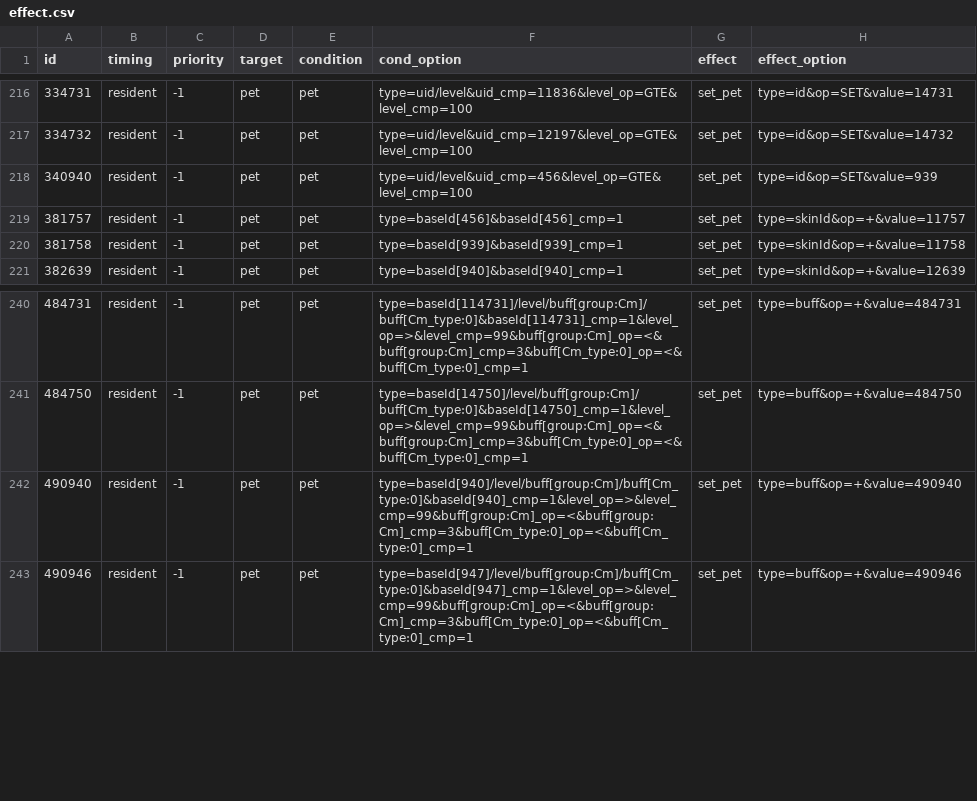
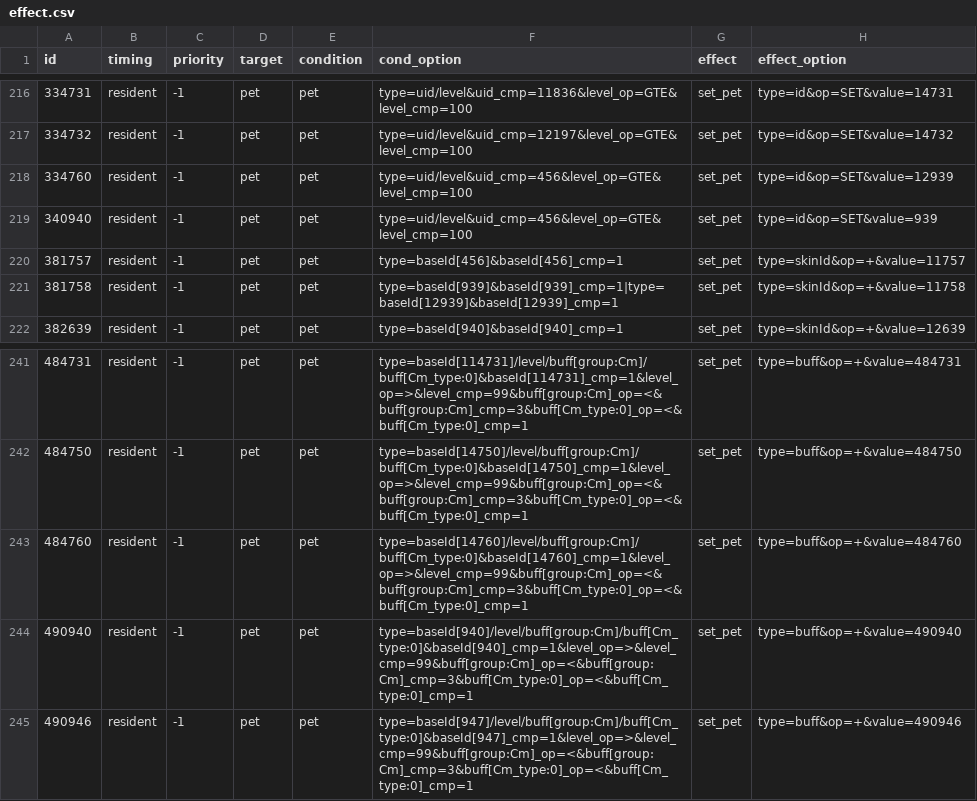
Before and after one commit to Brady29655751/Seer2-Restart-Lite, a CSV file: Assets/Resources/Data/Items/effect.csv, drawn as a sheet; only a part is shown, gaps mark what is left out.

```diff
--- a/Assets/Resources/Data/Items/effect.csv
+++ b/Assets/Resources/Data/Items/effect.csv
@@ -217,5 +217,6 @@ id,timing,priority,target,condition,cond_option,effect,effect_option
 334732,resident,-1,pet,pet,type=uid/level&uid_cmp=12197&level_op=GTE&level_cmp=100,set_pet,type=id&op=SET&value=14732
+334760,resident,-1,pet,pet,type=uid/level&uid_cmp=456&level_op=GTE&level_cmp=100,set_pet,type=id&op=SET&value=12939
 340940,resident,-1,pet,pet,type=uid/level&uid_cmp=456&level_op=GTE&level_cmp=100,set_pet,type=id&op=SET&value=939
 381757,resident,-1,pet,pet,type=baseId[456]&baseId[456]_cmp=1,set_pet,type=skinId&op=+&value=11757
-381758,resident,-1,pet,pet,type=baseId[939]&baseId[939]_cmp=1,set_pet,type=skinId&op=+&value=11758
+381758,resident,-1,pet,pet,type=baseId[939]&baseId[939]_cmp=1|type=baseId[12939]&baseId[12939]_cmp=1,set_pet,type=skinId&op=+&value=11758
 382639,resident,-1,pet,pet,type=baseId[940]&baseId[940]_cmp=1,set_pet,type=skinId&op=+&value=12639
@@ -241,2 +242,3 @@ id,timing,priority,target,condition,cond_option,effect,effect_option
 484750,resident,-1,pet,pet,type=baseId[14750]/level/buff[group:Cm]/buff[Cm_type:0]&baseId[14750]_cmp=1&level_op=>&level_cmp=99&buff[group:Cm]_op=<&buff[group:Cm]_cmp=3&buff[Cm_type:0]_op=<&buff[Cm_type:0]_cmp=1,set_pet,type=buff&op=+&value=484750
+484760,resident,-1,pet,pet,type=baseId[14760]/level/buff[group:Cm]/buff[Cm_type:0]&baseId[14760]_cmp=1&level_op=>&level_cmp=99&buff[group:Cm]_op=<&buff[group:Cm]_cmp=3&buff[Cm_type:0]_op=<&buff[Cm_type:0]_cmp=1,set_pet,type=buff&op=+&value=484760
 490940,resident,-1,pet,pet,type=baseId[940]/level/buff[group:Cm]/buff[Cm_type:0]&baseId[940]_cmp=1&level_op=>&level_cmp=99&buff[group:Cm]_op=<&buff[group:Cm]_cmp=3&buff[Cm_type:0]_op=<&buff[Cm_type:0]_cmp=1,set_pet,type=buff&op=+&value=490940
```
Also changed, not shown: Assets/Resources/Data/Buffs/info.csv, Assets/Resources/Data/Items/info.csv, 32 other files.
